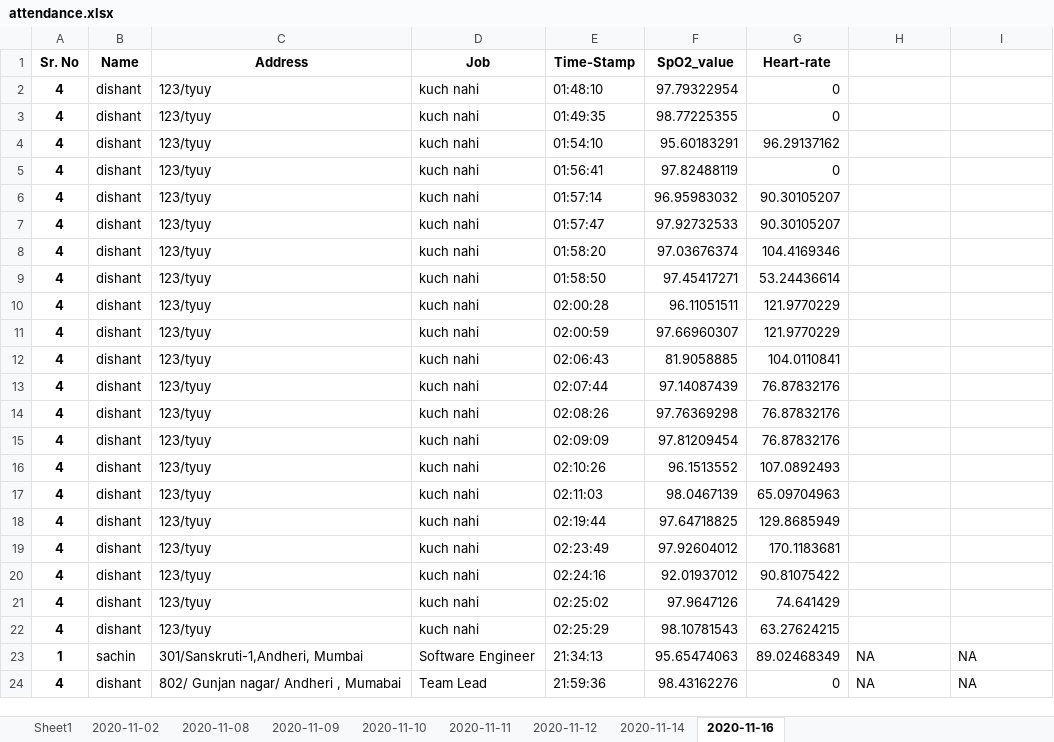
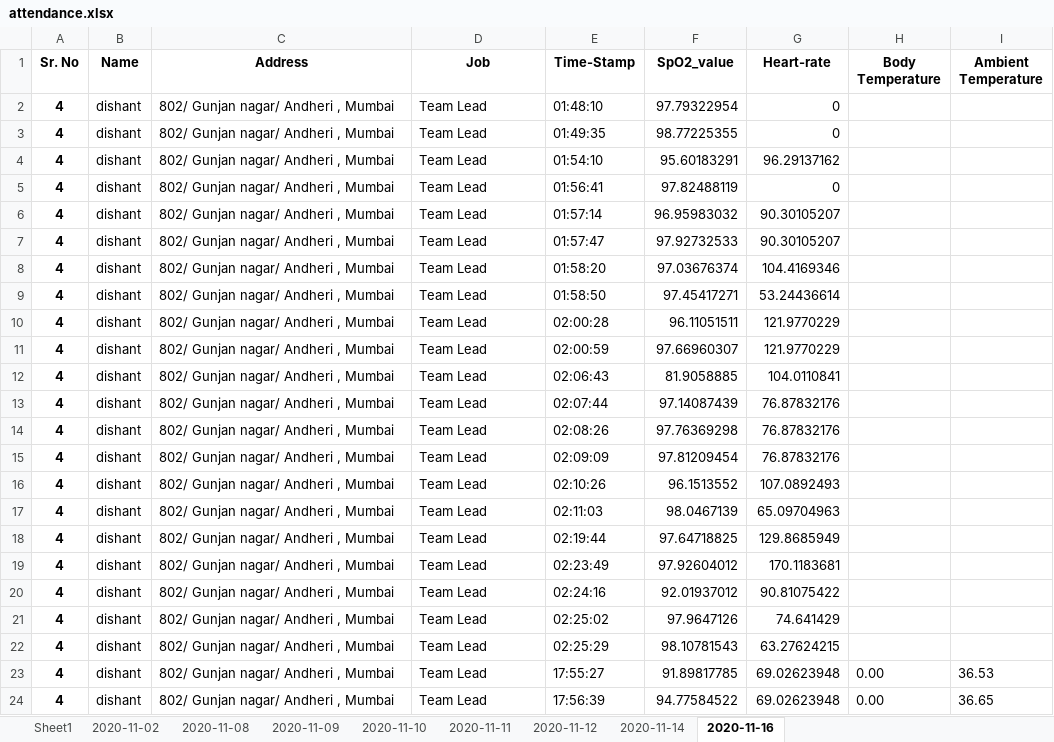
Before and after one commit to version0chiro/Spo2_new, an Excel workbook: excel_sheets/attendance.xlsx, sheet 2020-11-16, drawn as a sheet; values as stored, in another font and other column widths than the file's, no borders; removed rows and columns are numbered as before the commit, all else as after; the diff names each change by its address in the sheet, - before the commit and + after, or states it on an @@ line.

Commit message:
some changes in excel sheets

```diff
--- a/excel_sheets/attendance.xlsx (sheet 2020-11-16)
+++ b/excel_sheets/attendance.xlsx (sheet 2020-11-16)
-H1: (empty)
+H1: Body Temperature
-I1: (empty)
+I1: Ambient Temperature
-C2:C22 (Address): 123/tyuy
+C2:C22 (Address): 802/ Gunjan nagar/ Andheri , Mumbai
-D2:D22 (Job): kuch nahi
+D2:D22 (Job): Team Lead
-row 23: 1 | sachin | 301/Sanskruti-1,Andheri, Mumbai | Software Engineer | 21:34:13 | 95.65474063 | 89.02468349 | NA | NA
+row 23: 4 | dishant | 802/ Gunjan nagar/ Andheri , Mumbai | Team Lead | 17:55:27 | 91.89817785 | 69.02623948 | 0.00 | 36.53
-C24 (Address): 802/ Gunjan nagar/ Andheri , Mumabai
+C24 (Address): 802/ Gunjan nagar/ Andheri , Mumbai
-E24 (Time-Stamp): 21:59:36
+E24 (Time-Stamp): 17:56:39
-F24 (SpO2_value): 98.43162276
+F24 (SpO2_value): 94.77584522
-G24 (Heart-rate): 0
+G24 (Heart-rate): 69.02623948
-H24 (Body Temperature): NA
+H24 (Body Temperature): 0.00
-I24 (Ambient Temperature): NA
+I24 (Ambient Temperature): 36.65
```
Also changed, not shown: excel_sheets/details.xlsx.
